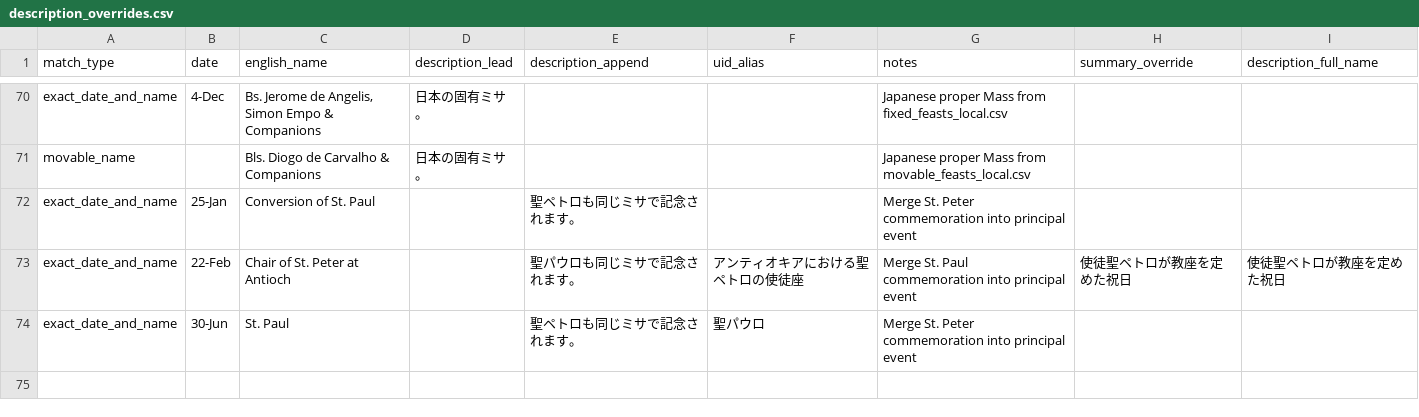
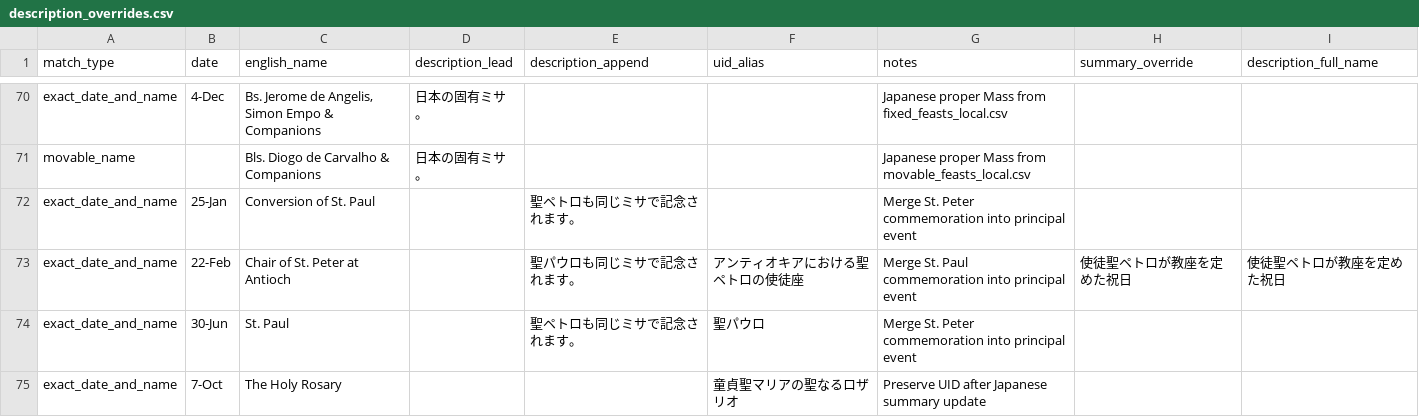
Before and after one commit to Blue-jp/tridentine_calendar, a CSV file: tridentine_calendar/i18n/ja/description_overrides.csv, drawn as a sheet; only a part is shown, gaps mark what is left out; the diff names each change by its address in the sheet, - before the commit and + after, or states it on an @@ line.

Commit message:
Fix remaining Japanese wording issues

```diff
--- a/tridentine_calendar/i18n/ja/description_overrides.csv
+++ b/tridentine_calendar/i18n/ja/description_overrides.csv
+row 75: exact_date_and_name | 7-Oct | The Holy Rosary |  |  | 童貞聖マリアの聖なるロザリオ | Preserve UID after Japanese summary update
```
Also changed, not shown: tridentine_calendar/i18n/ja/feasts_seasons_overrides.csv, 2 other files.
